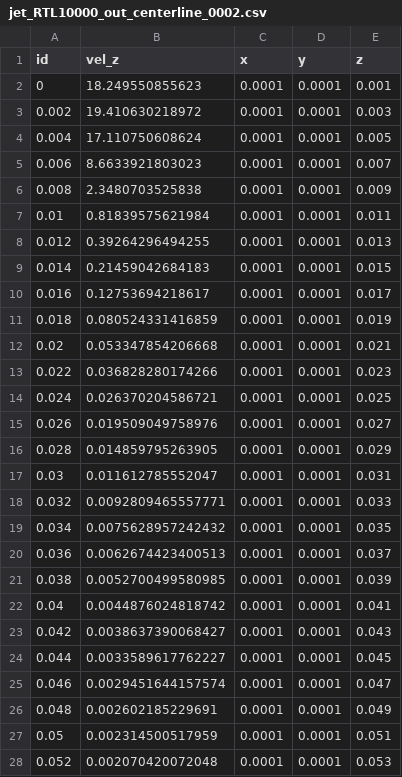
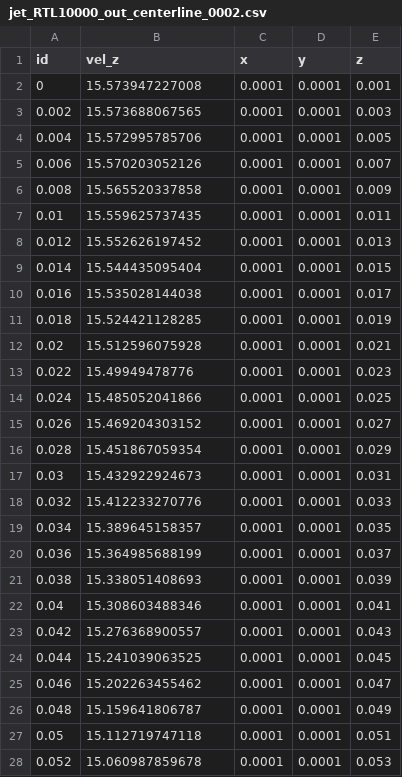
Before and after one commit to idaholab/open_pronghorn, a CSV file: validation/jets/single-stream-jet/RTL10000/gold/jet_RTL10000_out_centerline_0002.csv, drawn as a sheet; only a part is shown; the diff covers the shown part only.

```diff
--- a/validation/jets/single-stream-jet/RTL10000/gold/jet_RTL10000_out_centerline_0002.csv
+++ b/validation/jets/single-stream-jet/RTL10000/gold/jet_RTL10000_out_centerline_0002.csv
@@ -1,28 +1,28 @@
 id,vel_z,x,y,z
-0,18.249550855623,0.0001,0.0001,0.001
-0.002,19.410630218972,0.0001,0.0001,0.003
-0.004,17.110750608624,0.0001,0.0001,0.005
-0.006,8.6633921803023,0.0001,0.0001,0.007
-0.008,2.3480703525838,0.0001,0.0001,0.009
-0.01,0.81839575621984,0.0001,0.0001,0.011
-0.012,0.39264296494255,0.0001,0.0001,0.013
-0.014,0.21459042684183,0.0001,0.0001,0.015
-0.016,0.12753694218617,0.0001,0.0001,0.017
-0.018,0.080524331416859,0.0001,0.0001,0.019
-0.02,0.053347854206668,0.0001,0.0001,0.021
-0.022,0.036828280174266,0.0001,0.0001,0.023
-0.024,0.026370204586721,0.0001,0.0001,0.025
-0.026,0.019509049758976,0.0001,0.0001,0.027
-0.028,0.014859795263905,0.0001,0.0001,0.029
-0.03,0.011612785552047,0.0001,0.0001,0.031
-0.032,0.0092809465557771,0.0001,0.0001,0.033
-0.034,0.0075628957242432,0.0001,0.0001,0.035
-0.036,0.0062674423400513,0.0001,0.0001,0.037
-0.038,0.0052700499580985,0.0001,0.0001,0.039
-0.04,0.0044876024818742,0.0001,0.0001,0.041
-0.042,0.0038637390068427,0.0001,0.0001,0.043
-0.044,0.0033589617762227,0.0001,0.0001,0.045
-0.046,0.0029451644157574,0.0001,0.0001,0.047
-0.048,0.002602185229691,0.0001,0.0001,0.049
-0.05,0.002314500517959,0.0001,0.0001,0.051
-0.052,0.002070420072048,0.0001,0.0001,0.053
+0,15.573947227008,0.0001,0.0001,0.001
+0.002,15.573688067565,0.0001,0.0001,0.003
+0.004,15.572995785706,0.0001,0.0001,0.005
+0.006,15.570203052126,0.0001,0.0001,0.007
+0.008,15.565520337858,0.0001,0.0001,0.009
+0.01,15.559625737435,0.0001,0.0001,0.011
+0.012,15.552626197452,0.0001,0.0001,0.013
+0.014,15.544435095404,0.0001,0.0001,0.015
+0.016,15.535028144038,0.0001,0.0001,0.017
+0.018,15.524421128285,0.0001,0.0001,0.019
+0.02,15.512596075928,0.0001,0.0001,0.021
+0.022,15.49949478776,0.0001,0.0001,0.023
+0.024,15.485052041866,0.0001,0.0001,0.025
+0.026,15.469204303152,0.0001,0.0001,0.027
+0.028,15.451867059354,0.0001,0.0001,0.029
+0.03,15.432922924673,0.0001,0.0001,0.031
+0.032,15.412233270776,0.0001,0.0001,0.033
+0.034,15.389645158357,0.0001,0.0001,0.035
+0.036,15.364985688199,0.0001,0.0001,0.037
+0.038,15.338051408693,0.0001,0.0001,0.039
+0.04,15.308603488346,0.0001,0.0001,0.041
+0.042,15.276368900557,0.0001,0.0001,0.043
+0.044,15.241039063525,0.0001,0.0001,0.045
+0.046,15.202263455462,0.0001,0.0001,0.047
+0.048,15.159641806787,0.0001,0.0001,0.049
+0.05,15.112719747118,0.0001,0.0001,0.051
+0.052,15.060987859678,0.0001,0.0001,0.053
```
Also changed, not shown: 123 edited cells elsewhere in this file, validation/jets/single-stream-jet/RTL10000/reference/lumley_centerline.csv, 33 other files.
